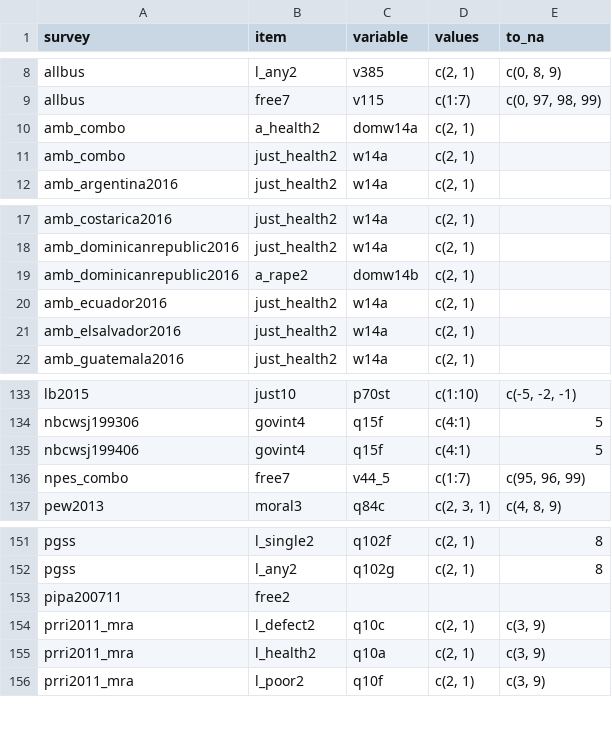
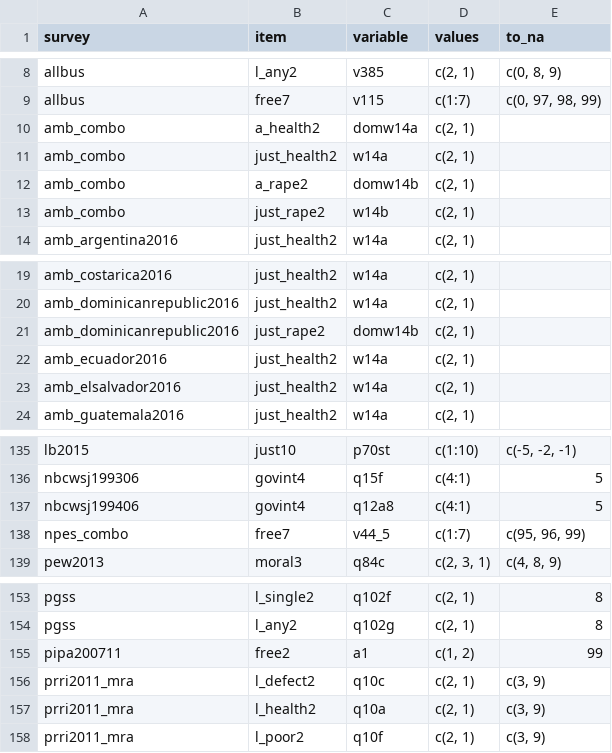
Before and after one commit to fsolt/dcpo_gayrights, a CSV file: data-raw/surveys_abortion.csv, drawn as a sheet; only a part is shown, gaps mark what is left out.

Commit message:
add amb_combo

```diff
--- a/data-raw/surveys_abortion.csv
+++ b/data-raw/surveys_abortion.csv
@@ -11,2 +11,4 @@ amb_combo,a_health2,domw14a,"c(2, 1)",
 amb_combo,just_health2,w14a,"c(2, 1)",
+amb_combo,a_rape2,domw14b,"c(2, 1)",
+amb_combo,just_rape2,w14b,"c(2, 1)",
 amb_argentina2016,just_health2,w14a,"c(2, 1)",
@@ -18,3 +20,3 @@ amb_costarica2016,just_health2,w14a,"c(2, 1)",
 amb_dominicanrepublic2016,just_health2,w14a,"c(2, 1)",
-amb_dominicanrepublic2016,a_rape2,domw14b,"c(2, 1)",
+amb_dominicanrepublic2016,just_rape2,domw14b,"c(2, 1)",
 amb_ecuador2016,just_health2,w14a,"c(2, 1)",
@@ -134,3 +136,3 @@ lb2015,just10,p70st,c(1:10),"c(-5, -2, -1)"
 nbcwsj199306,govint4,q15f,c(4:1),5
-nbcwsj199406,govint4,q15f,c(4:1),5
+nbcwsj199406,govint4,q12a8,c(4:1),5
 npes_combo,free7,v44_5,c(1:7),"c(95, 96, 99)"
@@ -152,3 +154,3 @@ pgss,l_single2,q102f,"c(2, 1)",8
 pgss,l_any2,q102g,"c(2, 1)",8
-pipa200711,free2,,,
+pipa200711,free2,a1,"c(1, 2)",99
 prri2011_mra,l_defect2,q10c,"c(2, 1)","c(3, 9)"
```
